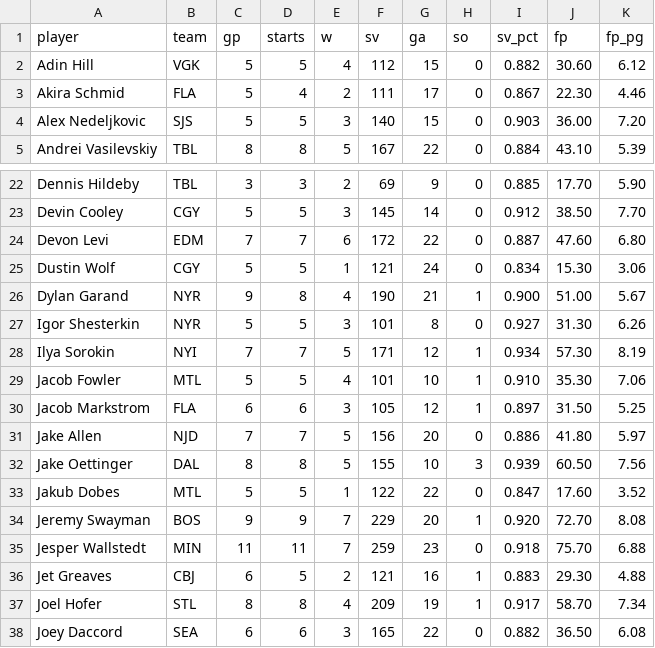
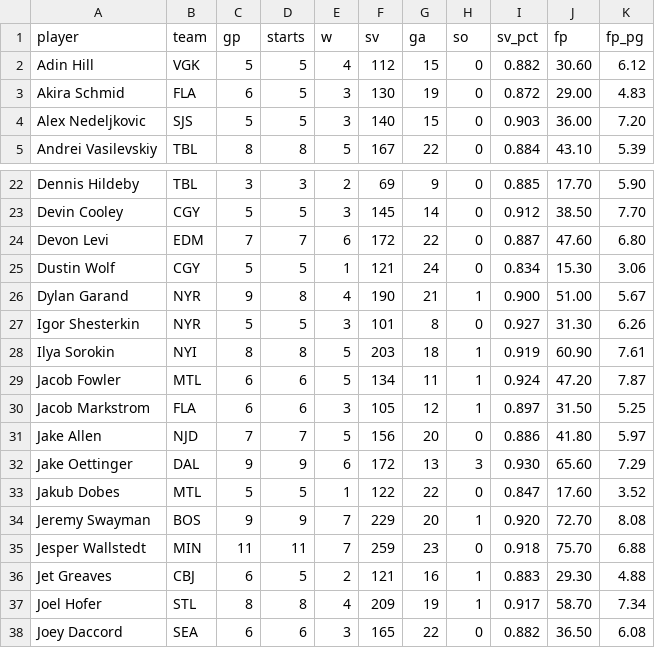
Before and after one commit to Batkins44/kg-league-projections, a CSV file: data/actuals_goalies.csv, drawn as a sheet; only a part is shown, gaps mark what is left out; the diff covers the shown part only.

```diff
--- a/data/actuals_goalies.csv
+++ b/data/actuals_goalies.csv
@@ -2,3 +2,3 @@ player,team,gp,starts,w,sv,ga,so,sv_pct,fp,fp_pg
 Adin Hill,VGK,5,5,4,112,15,0,0.882,30.60,6.12
-Akira Schmid,FLA,5,4,2,111,17,0,0.867,22.30,4.46
+Akira Schmid,FLA,6,5,3,130,19,0,0.872,29.00,4.83
 Alex Nedeljkovic,SJS,5,5,3,140,15,0,0.903,36.00,7.20
@@ -27,7 +27,7 @@ Dylan Garand,NYR,9,8,4,190,21,1,0.900,51.00,5.67
 Igor Shesterkin,NYR,5,5,3,101,8,0,0.927,31.30,6.26
-Ilya Sorokin,NYI,7,7,5,171,12,1,0.934,57.30,8.19
-Jacob Fowler,MTL,5,5,4,101,10,1,0.910,35.30,7.06
+Ilya Sorokin,NYI,8,8,5,203,18,1,0.919,60.90,7.61
+Jacob Fowler,MTL,6,6,5,134,11,1,0.924,47.20,7.87
 Jacob Markstrom,FLA,6,6,3,105,12,1,0.897,31.50,5.25
 Jake Allen,NJD,7,7,5,156,20,0,0.886,41.80,5.97
-Jake Oettinger,DAL,8,8,5,155,10,3,0.939,60.50,7.56
+Jake Oettinger,DAL,9,9,6,172,13,3,0.930,65.60,7.29
 Jakub Dobes,MTL,5,5,1,122,22,0,0.847,17.60,3.52
```
Also changed, not shown: 49 edited cells elsewhere in this file, data/actuals_skaters.csv, data/projections.csv, 2 other files.
